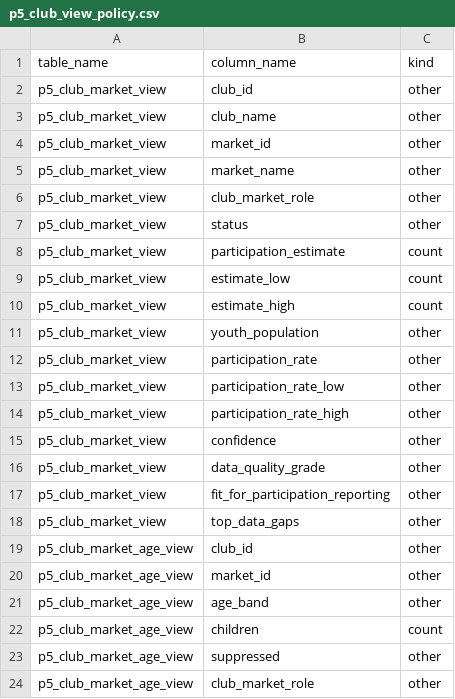
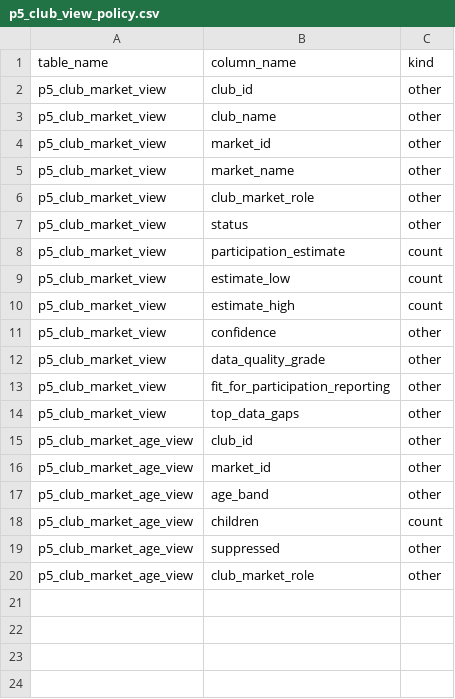
Before and after one commit to anna-malakhova-anna/football-project-next-gen, a CSV file: dbt/seeds/p5_club_view_policy.csv, drawn as a sheet; the diff names each change by its address in the sheet, - before the commit and + after, or states it on an @@ line.

```diff
--- a/dbt/seeds/p5_club_view_policy.csv
+++ b/dbt/seeds/p5_club_view_policy.csv
-row 11: p5_club_market_view | youth_population | other
-row 12: p5_club_market_view | participation_rate | other
-row 13: p5_club_market_view | participation_rate_low | other
-row 14: p5_club_market_view | participation_rate_high | other
```
Also changed, not shown: 30 other files.
